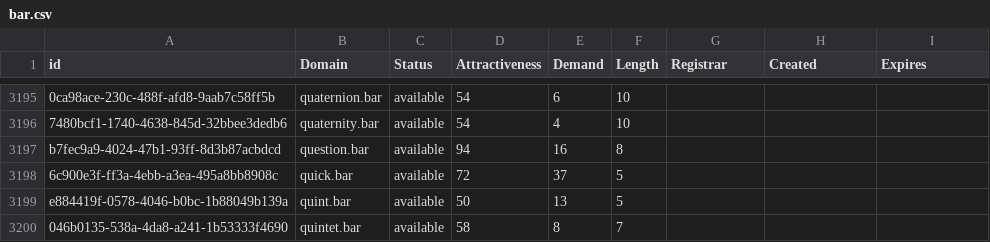
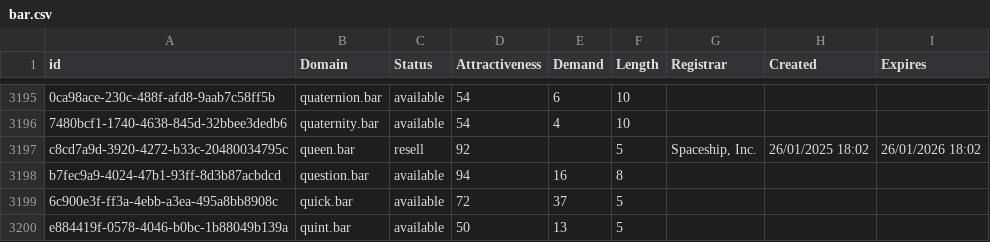
Before and after one commit to UniqueDomains/bar-oneword-domains, a CSV file: bar.csv, drawn as a sheet; only a part is shown, gaps mark what is left out; the shorter side is filled out with more unchanged rows; the diff names each change by its address in the sheet, - before the commit and + after, or states it on an @@ line.

Commit message:
Domains update

```diff
--- a/bar.csv
+++ b/bar.csv
+row 3197: c8cd7a9d-3920-4272-b33c-20480034795c | queen.bar | resell | 92 |  | 5 | Spaceship, Inc. | 26/01/2025 18:02 | 26/01/2026 18:02
```
Also changed, not shown: 2 other files.
